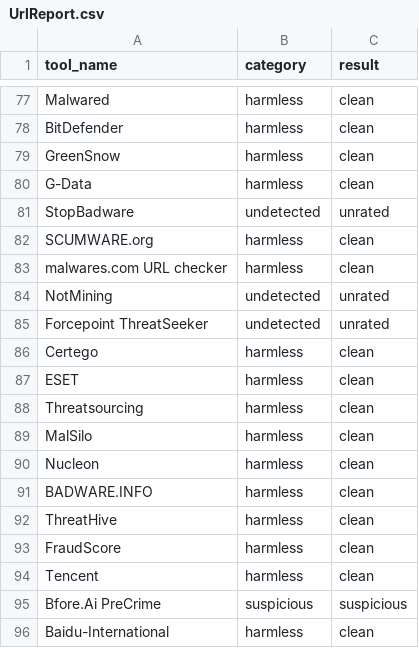
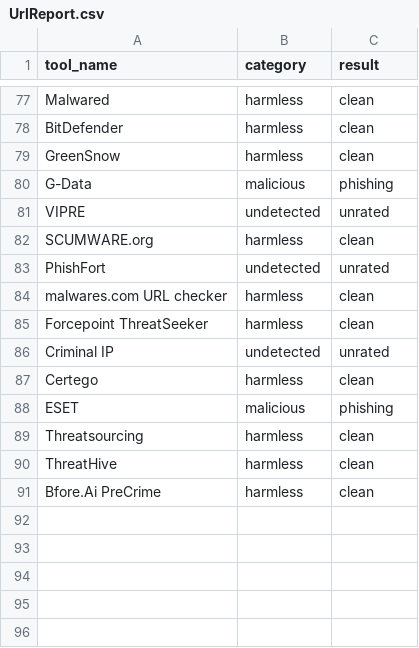
Before and after one commit to pgtrungg/project1, a CSV file: Results_csv/UrlReport.csv, drawn as a sheet; only a part is shown, gaps mark what is left out; the diff covers the shown part only.

```diff
--- a/Results_csv/UrlReport.csv
+++ b/Results_csv/UrlReport.csv
@@ -79,18 +79,13 @@ BitDefender,"harmless","clean"
 GreenSnow,"harmless","clean"
-G-Data,"harmless","clean"
-StopBadware,"undetected","unrated"
+G-Data,"malicious","phishing"
+VIPRE,"undetected","unrated"
 SCUMWARE.org,"harmless","clean"
+PhishFort,"undetected","unrated"
 malwares.com URL checker,"harmless","clean"
-NotMining,"undetected","unrated"
-Forcepoint ThreatSeeker,"undetected","unrated"
+Forcepoint ThreatSeeker,"harmless","clean"
+Criminal IP,"undetected","unrated"
 Certego,"harmless","clean"
-ESET,"harmless","clean"
+ESET,"malicious","phishing"
 Threatsourcing,"harmless","clean"
-MalSilo,"harmless","clean"
-Nucleon,"harmless","clean"
-BADWARE.INFO,"harmless","clean"
 ThreatHive,"harmless","clean"
-FraudScore,"harmless","clean"
-Tencent,"harmless","clean"
-Bfore.Ai PreCrime,"suspicious","suspicious"
-Baidu-International,"harmless","clean"
+Bfore.Ai PreCrime,"harmless","clean"
```
Also changed, not shown: 9 added rows, 9 removed rows, 1 moved row and 17 edited cells elsewhere in this file, Results_csv/DomainReport.csv, Results_csv/FileReport.csv, 33 other files.
